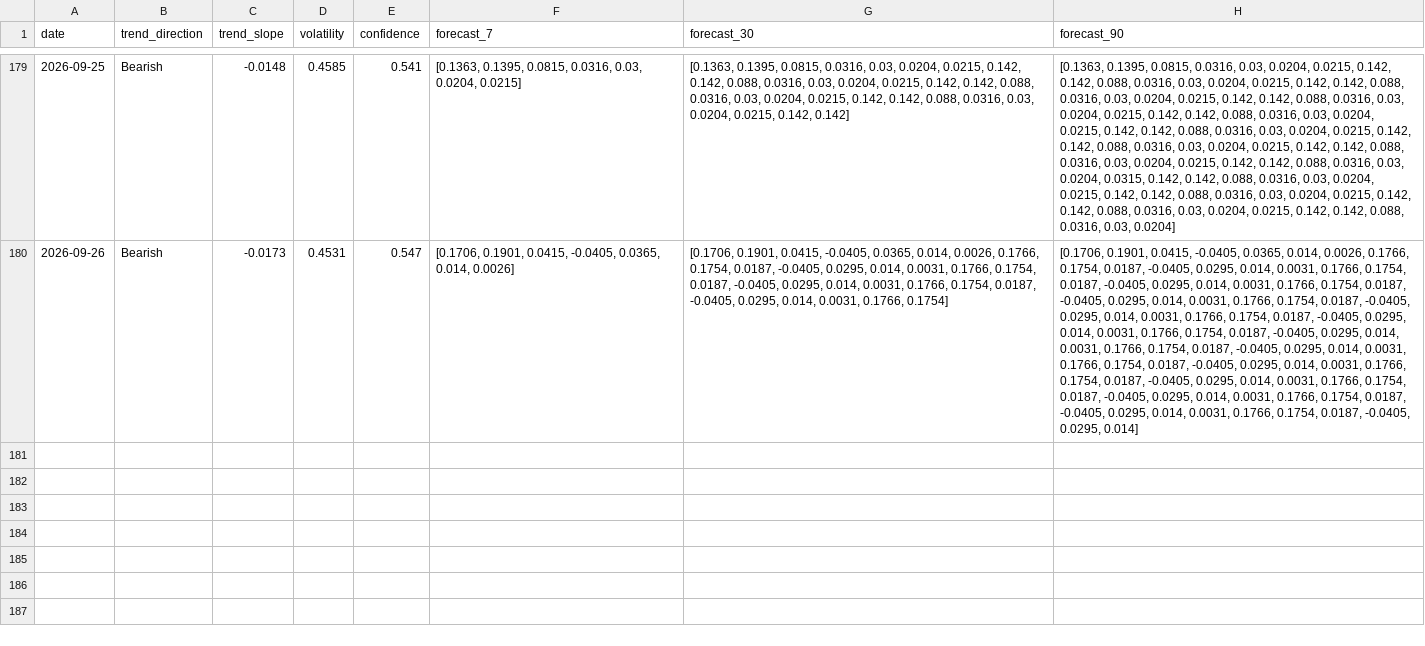
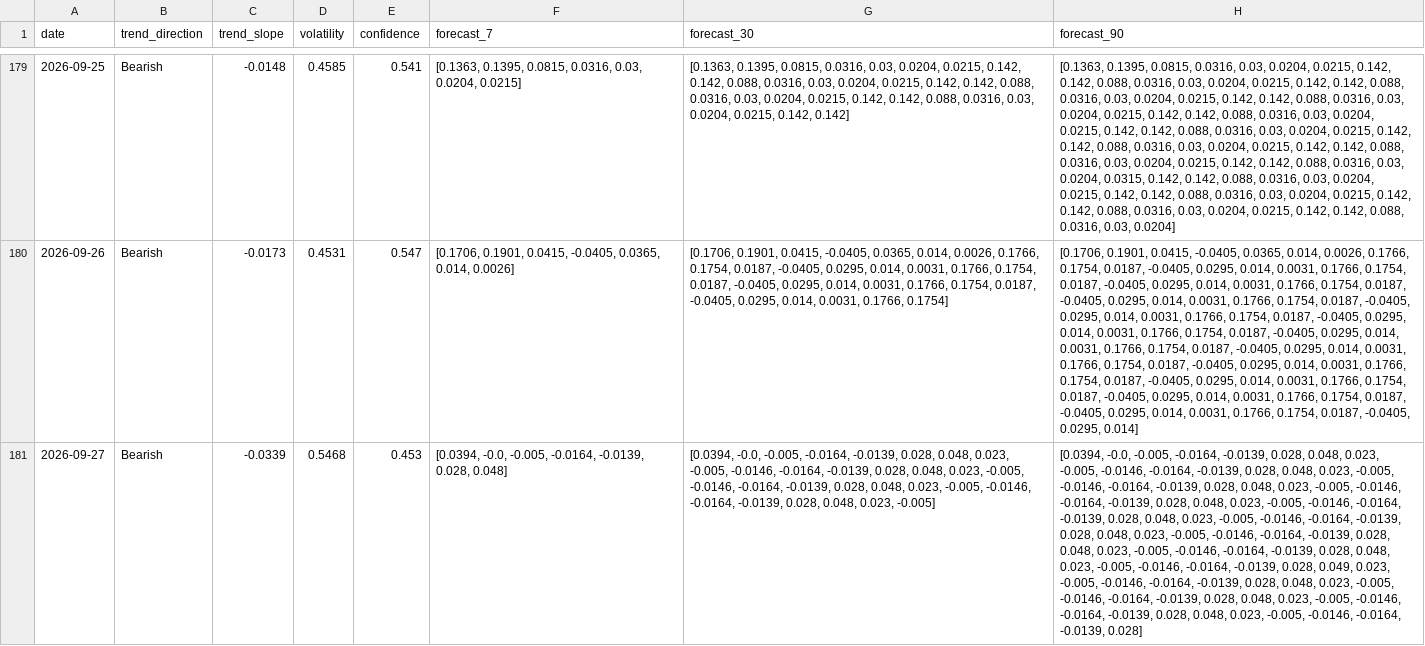
Before and after one commit to akanksha726/Infosys-Springboard, a CSV file: data/processed/market_forecast_history.csv, drawn as a sheet; only a part is shown, gaps mark what is left out; the diff names each change by its address in the sheet, - before the commit and + after, or states it on an @@ line.

```diff
--- a/data/processed/market_forecast_history.csv
+++ b/data/processed/market_forecast_history.csv
+row 181: 2026-09-27 | Bearish | -0.0339 | 0.5468 | 0.453 | [0.0394, -0.0, -0.005, -0.0164, -0.0139, 0.028, 0.048] | [0.0394, -0.0, -0.005, -0.0164, -0.0139, 0.028, 0.048, 0.023, -0.005, -0.0146, -0.0164, -0.0139, 0.028, 0.048, 0.023, -0.005, -0.0146, -0.0164, -0.0139, 0.028, 0.048, 0.023, -0.005, -0.0146, -0.0164, -0.0139, 0.028, 0.048, 0.023, -0.005] | [0.0394, -0.0, -0.005, -0.0164, -0.0139, 0.028, 0.048, 0.023, -0.005, -0.0146, -0.0164, -0.0139, 0.028, 0.048, 0.023, -0.005, -0.0146, -0.0164, -0.0139, 0.028, 0.048, 0.023, -0.005, -0.0146, -0.0164, -0.0139, 0.028, 0.048, 0.023, -0.005, -0.0146, -0.0164, -0.0139, 0.028, 0.048, 0.023, -0.005, -0.0146, -0.0164, -0.0139, 0.028, 0.048, 0.023, -0.005, -0.0146, -0.0164, -0.0139, 0.028, 0.048, 0.023, -0.005, -0.0146, -0.0164, -0.0139, 0.028, 0.048, 0.023, -0.005, -0.0146, -0.0164, -0.0139, 0.028, 0.049, 0.023, -0.005, -0.0146, -0.0164, -0.0139, 0.028, 0.048, 0.023, -0.005, -0.0146, -0.0164, -0.0139, 0.028, 0.048, 0.023, -0.005, -0.0146, -0.0164, -0.0139, 0.028, 0.048, 0.023, -0.005, -0.0146, -0.0164, -0.0139, 0.028]
```
Also changed, not shown: data/processed/brand_daily_metrics.csv, data/processed/daily_market_metrics.csv, 1 other file.
